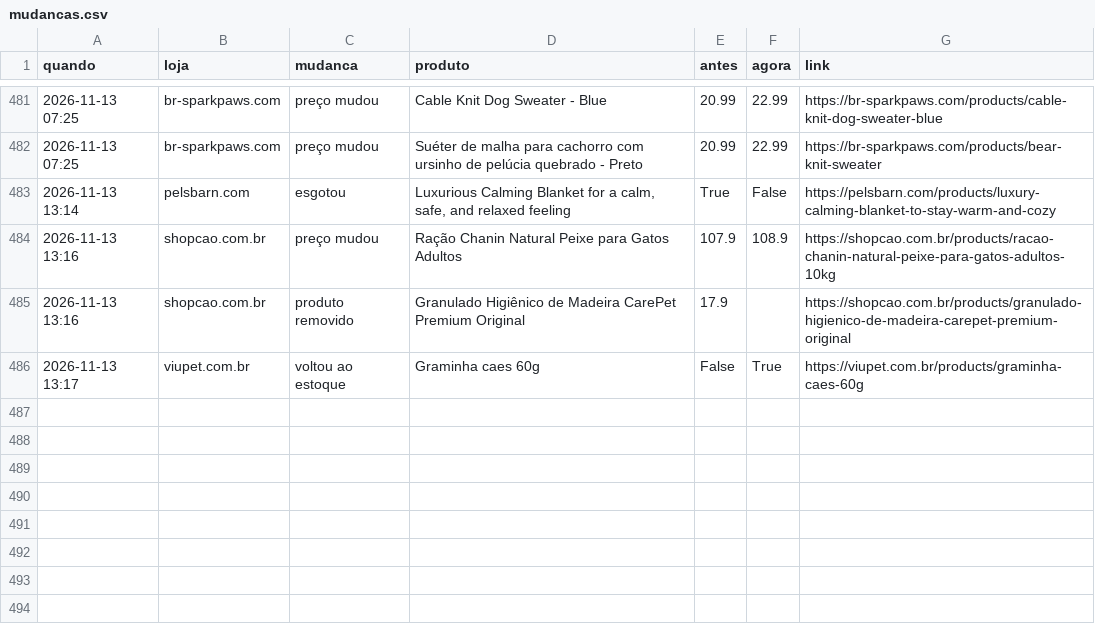
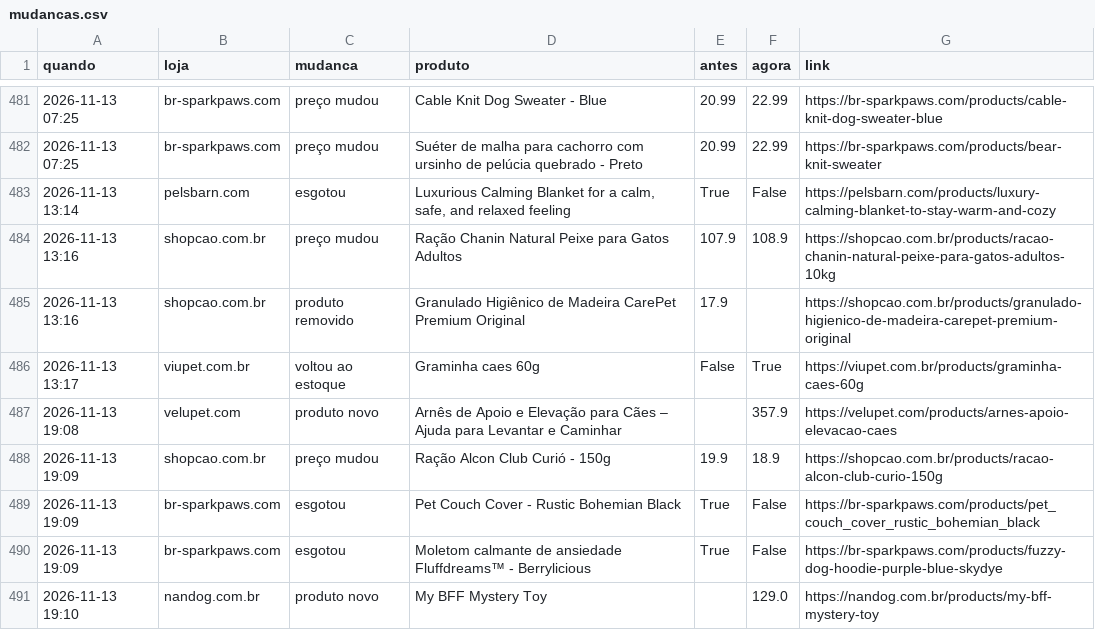
Before and after one commit to helioncontato1-coder/coletor-dados, a CSV file: dados/lojas/mudancas.csv, drawn as a sheet; only a part is shown, gaps mark what is left out; the diff names each change by its address in the sheet, - before the commit and + after, or states it on an @@ line.

```diff
--- a/dados/lojas/mudancas.csv
+++ b/dados/lojas/mudancas.csv
+row 487: 2026-11-13 19:08 | velupet.com | produto novo | Arnês de Apoio e Elevação para Cães – Ajuda para Levantar e Caminhar |  | 357.9 | https://velupet.com/products/arnes-apoio-elevacao-caes
+row 488: 2026-11-13 19:09 | shopcao.com.br | preço mudou | Ração Alcon Club Curió - 150g | 19.9 | 18.9 | https://shopcao.com.br/products/racao-alcon-club-curio-150g
+row 489: 2026-11-13 19:09 | br-sparkpaws.com | esgotou | Pet Couch Cover - Rustic Bohemian Black | True | False | https://br-sparkpaws.com/products/pet_couch_cover_rustic_bohemian_black
+row 490: 2026-11-13 19:09 | br-sparkpaws.com | esgotou | Moletom calmante de ansiedade Fluffdreams™ - Berrylicious | True | False | https://br-sparkpaws.com/products/fuzzy-dog-hoodie-purple-blue-skydye
+row 491: 2026-11-13 19:10 | nandog.com.br | produto novo | My BFF Mystery Toy |  | 129.0 | https://nandog.com.br/products/my-bff-mystery-toy
```
Also changed, not shown: dados/lojas/br-sparkpaws.com.csv, dados/lojas/doggos.com.br.csv, 7 other files.
